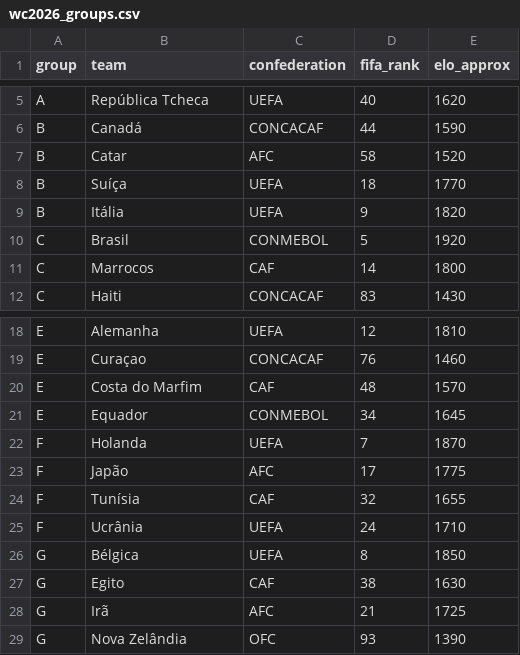
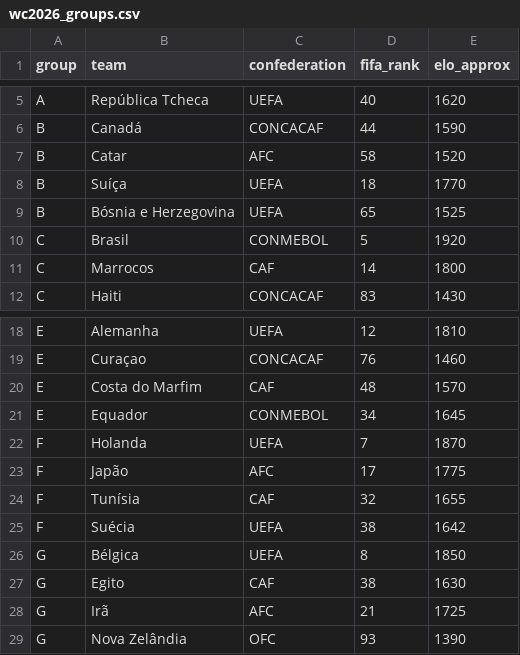
Before and after one commit to romuloedu/quem-vai-ganhar, a CSV file: dados/wc2026_groups.csv, drawn as a sheet; only a part is shown, gaps mark what is left out; removed rows and columns are numbered as before the commit, all else as after; the diff names each change by its address in the sheet, - before the commit and + after, or states it on an @@ line.

```diff
--- a/dados/wc2026_groups.csv
+++ b/dados/wc2026_groups.csv
-row 9: B | Itália | UEFA | 9 | 1820
+row 9: B | Bósnia e Herzegovina | UEFA | 65 | 1525
-row 25: F | Ucrânia | UEFA | 24 | 1710
+row 25: F | Suécia | UEFA | 38 | 1642
```
Also changed, not shown: dados/all_group_match_probs_blended.csv, dados/historical_wc_teams.csv, 4 other files.
